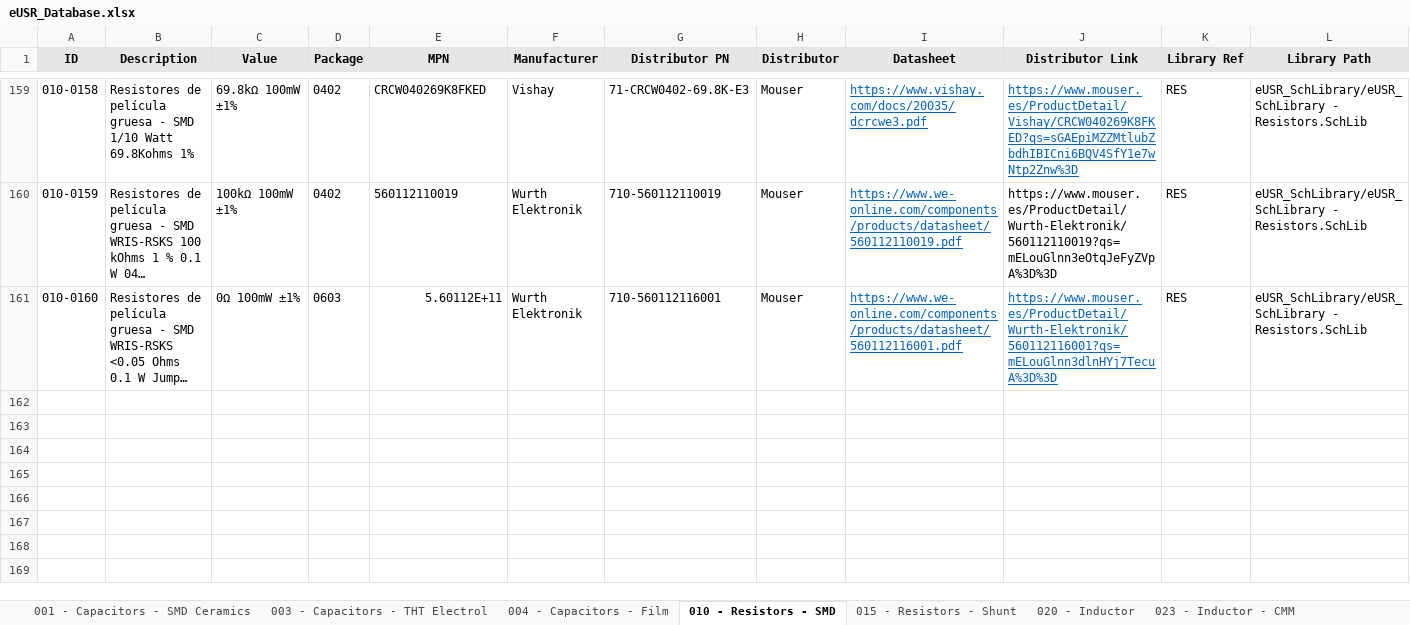
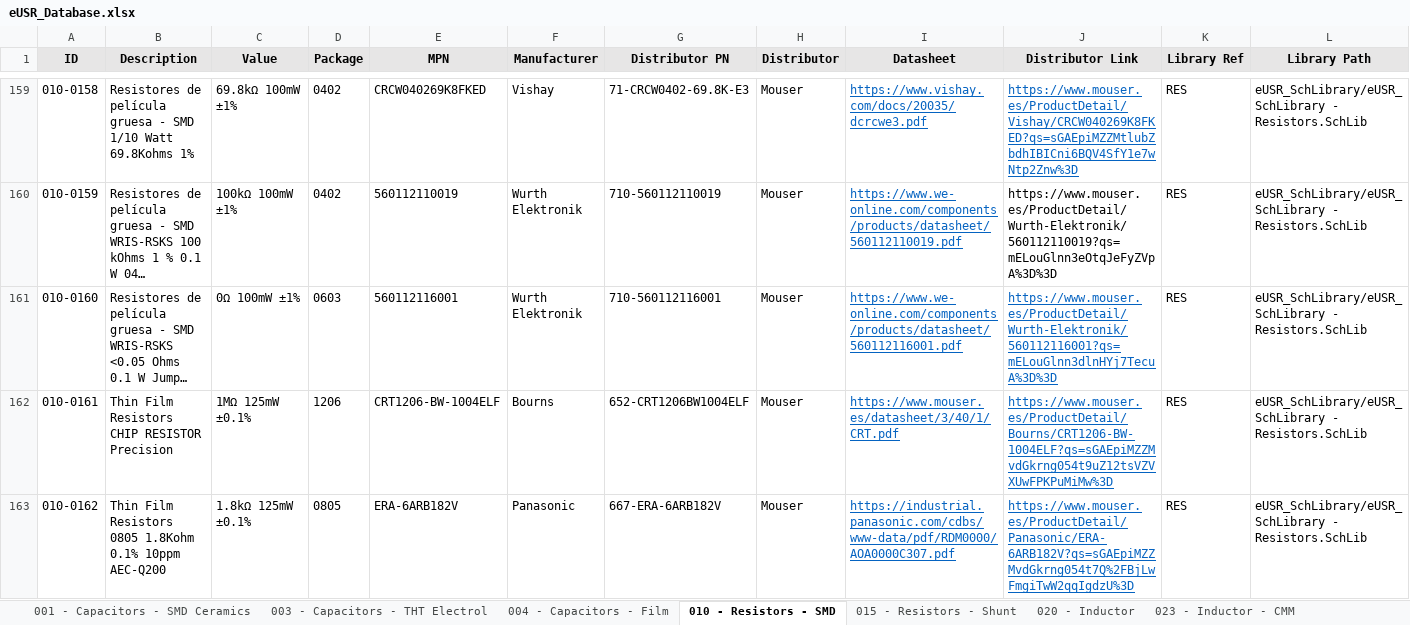
Before and after one commit to Gustavo-Gago/LIB, an Excel workbook: eUSR_Database.xlsx, sheet 010 - Resistors - SMD, drawn as a sheet; only a part is shown, gaps mark what is left out; long unchanged cells end in …; values as stored, in another font and other column widths than the file's, no borders; rows hold the shown columns only; the diff covers the shown part only; the diff names each change by its address in the sheet, - before the commit and + after, or states it on an @@ line.

```diff
--- a/eUSR_Database.xlsx (sheet 010 - Resistors - SMD)
+++ b/eUSR_Database.xlsx (sheet 010 - Resistors - SMD)
-E161 (MPN): 5.60112E+11
+E161 (MPN): 560112116001
+row 162: 010-0161 | Thin Film Resistors CHIP RESISTOR Precision | 1MΩ 125mW ±0.1% | 1206 | CRT1206-BW-1004ELF | Bourns | 652-CRT1206BW1004ELF | Mouser | https://www.mouser.es/datasheet/3/40/1/CRT.pdf | https://www.mouser.es/ProductDetail/Bourns/CRT1206-BW-1004ELF?qs=sGAEpiMZZMvdGkrng054t9uZ12tsVZVXUwFPKPuMiMw%3D | RES | eUSR_SchLibrary/eUSR_SchLibrary - Resistors.SchLib
+row 163: 010-0162 | Thin Film Resistors 0805 1.8Kohm 0.1% 10ppm AEC-Q200 | 1.8kΩ 125mW ±0.1% | 0805 | ERA-6ARB182V | Panasonic | 667-ERA-6ARB182V | Mouser | https://industrial.panasonic.com/cdbs/www-data/pdf/RDM0000/AOA0000C307.pdf | https://www.mouser.es/ProductDetail/Panasonic/ERA-6ARB182V?qs=sGAEpiMZZMvdGkrng054t7Q%2FBjLwFmgiTwW2qqIgdzU%3D | RES | eUSR_SchLibrary/eUSR_SchLibrary - Resistors.SchLib
```
Also changed, not shown: 2 added rows elsewhere in this sheet, sheet 001 - Capacitors - SMD Ceramics, 1 other file.
